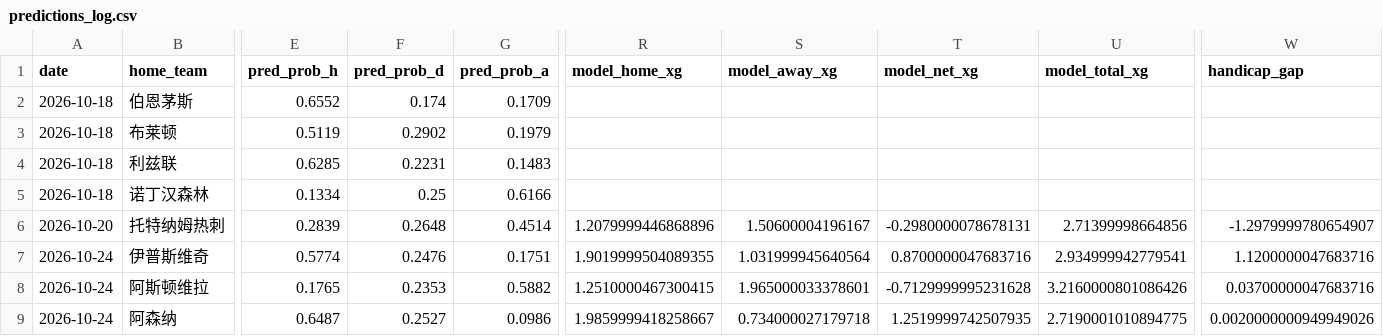
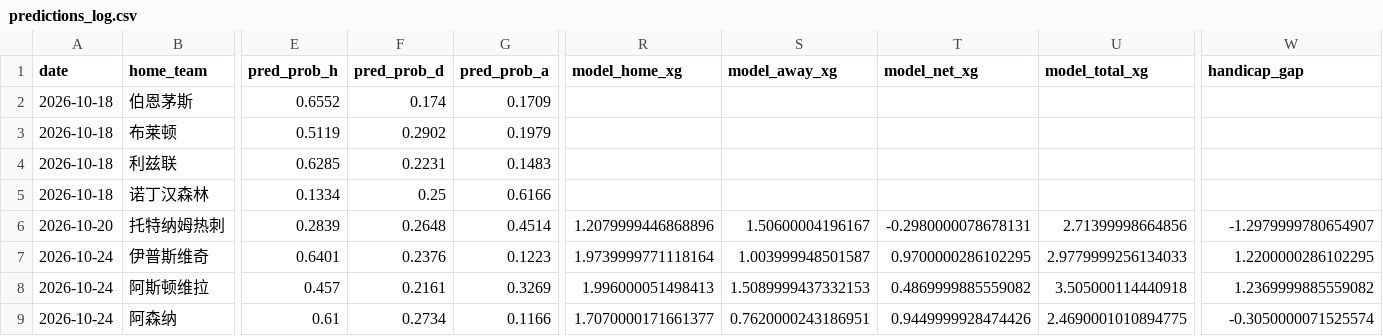
Before and after one commit to kejiqun/epl-prediction, a CSV file: predictions_log.csv, drawn as a sheet; only a part is shown, gaps mark what is left out; the diff covers the shown part only; the diff names each change by its address in the sheet, - before the commit and + after, or states it on an @@ line.

```diff
--- a/predictions_log.csv
+++ b/predictions_log.csv
-E7 (pred_prob_h): 0.5774
+E7 (pred_prob_h): 0.6401
-F7 (pred_prob_d): 0.2476
+F7 (pred_prob_d): 0.2376
-G7 (pred_prob_a): 0.1751
+G7 (pred_prob_a): 0.1223
-R7 (model_home_xg): 1.9019999504089355
+R7 (model_home_xg): 1.9739999771118164
-S7 (model_away_xg): 1.031999945640564
+S7 (model_away_xg): 1.003999948501587
-T7 (model_net_xg): 0.8700000047683716
+T7 (model_net_xg): 0.9700000286102295
-U7 (model_total_xg): 2.934999942779541
+U7 (model_total_xg): 2.9779999256134033
-W7 (handicap_gap): 1.1200000047683716
+W7 (handicap_gap): 1.2200000286102295
-E8 (pred_prob_h): 0.1765
+E8 (pred_prob_h): 0.457
-F8 (pred_prob_d): 0.2353
+F8 (pred_prob_d): 0.2161
-G8 (pred_prob_a): 0.5882
+G8 (pred_prob_a): 0.3269
-R8 (model_home_xg): 1.2510000467300415
+R8 (model_home_xg): 1.996000051498413
-S8 (model_away_xg): 1.965000033378601
+S8 (model_away_xg): 1.5089999437332153
-T8 (model_net_xg): -0.7129999995231628
+T8 (model_net_xg): 0.4869999885559082
-U8 (model_total_xg): 3.2160000801086426
+U8 (model_total_xg): 3.505000114440918
-W8 (handicap_gap): 0.03700000047683716
+W8 (handicap_gap): 1.2369999885559082
-E9 (pred_prob_h): 0.6487
+E9 (pred_prob_h): 0.61
-F9 (pred_prob_d): 0.2527
+F9 (pred_prob_d): 0.2734
-G9 (pred_prob_a): 0.0986
+G9 (pred_prob_a): 0.1166
-R9 (model_home_xg): 1.9859999418258667
+R9 (model_home_xg): 1.7070000171661377
-S9 (model_away_xg): 0.734000027179718
+S9 (model_away_xg): 0.7620000243186951
-T9 (model_net_xg): 1.2519999742507935
+T9 (model_net_xg): 0.9449999928474426
-U9 (model_total_xg): 2.7190001010894775
+U9 (model_total_xg): 2.4690001010894775
-W9 (handicap_gap): 0.0020000000949949026
+W9 (handicap_gap): -0.3050000071525574
```
Also changed, not shown: 75 edited cells elsewhere in this file, 4 other files.
